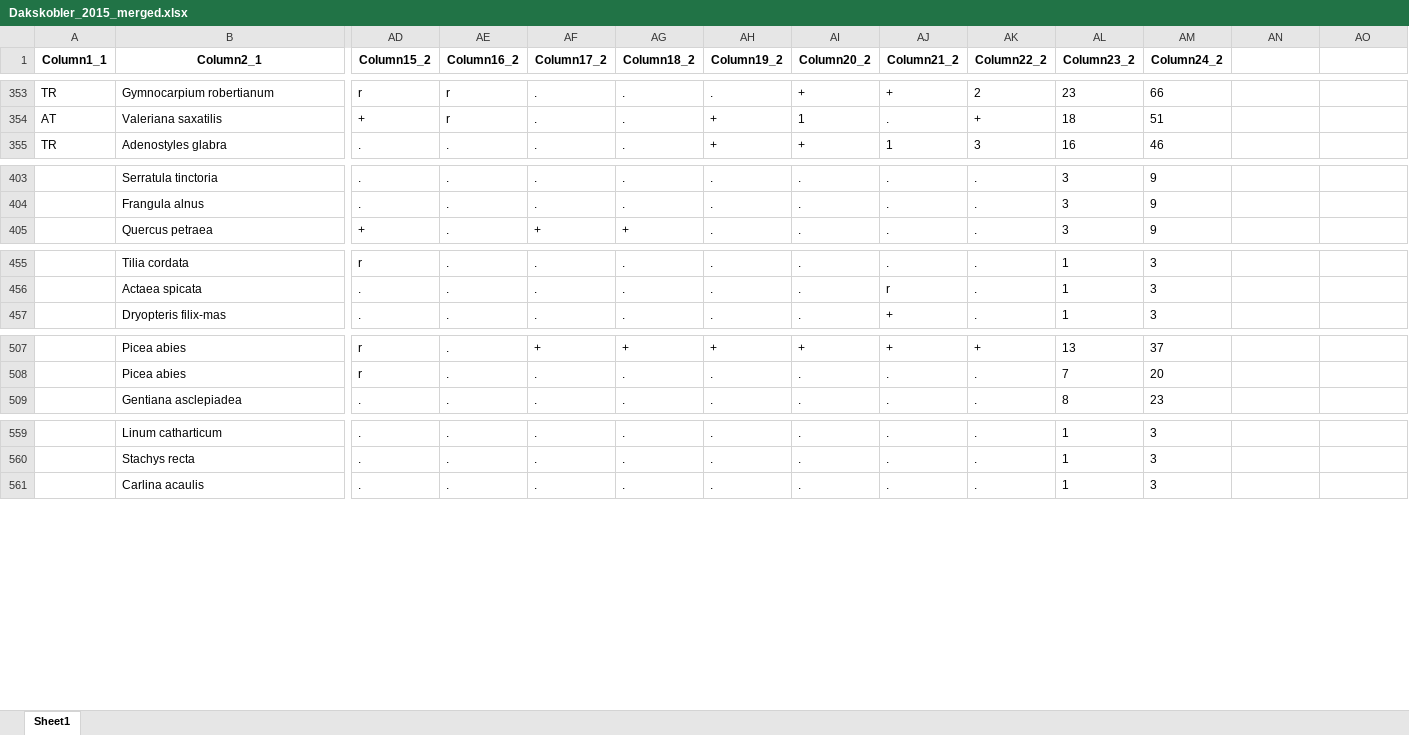
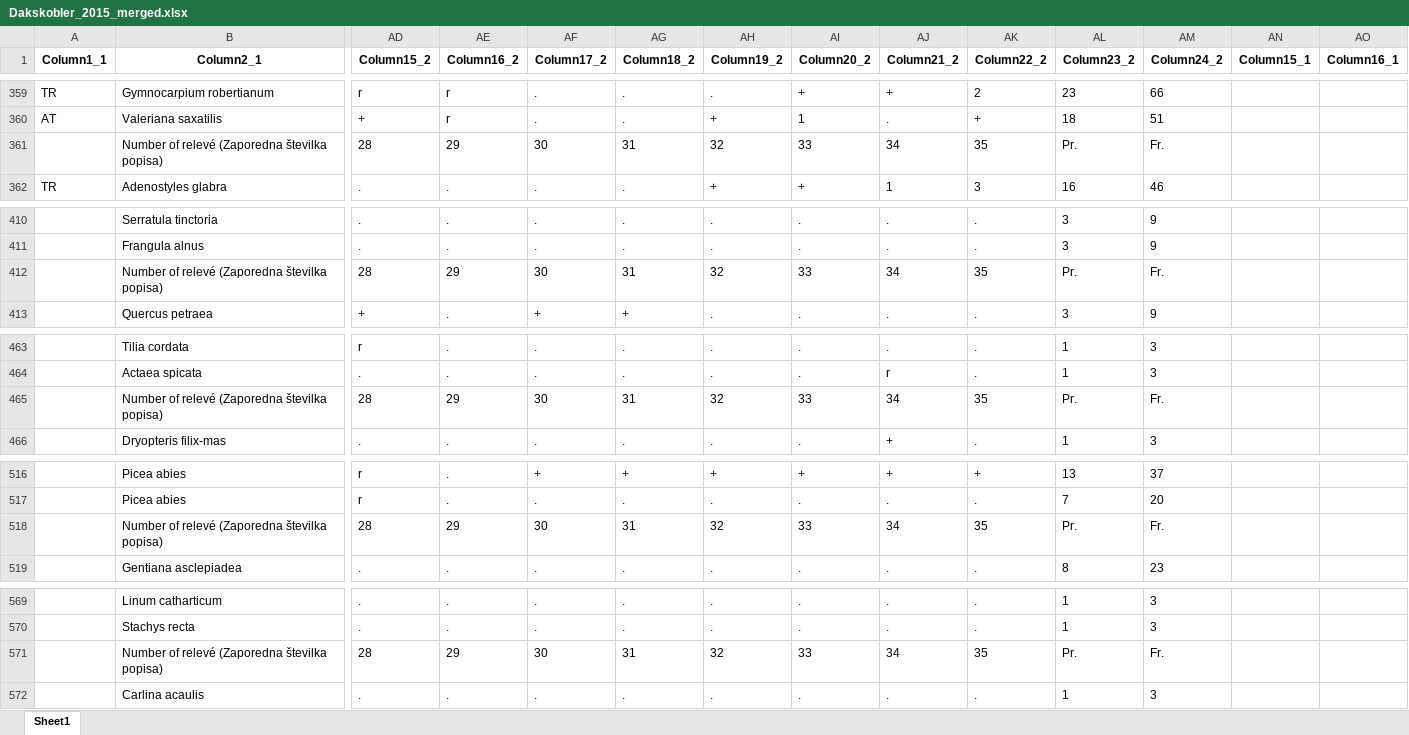
Before and after one commit to mrupar/Species-finder, an Excel workbook: exceli_iz_clankov/Dakskobler_2015_merged.xlsx, sheet Sheet1, drawn as a sheet; only a part is shown, gaps mark what is left out; values as stored, in another font and other column widths than the file's, no borders; charts and pictures not drawn; rows hold the shown columns only; the diff covers the shown part only; the diff names each change by its address in the sheet, - before the commit and + after, or states it on an @@ line.

Commit message:
merger excels

```diff
--- a/exceli_iz_clankov/Dakskobler_2015_merged.xlsx (sheet Sheet1)
+++ b/exceli_iz_clankov/Dakskobler_2015_merged.xlsx (sheet Sheet1)
-AN1: (empty)
+AN1: Column15_1
-AO1: (empty)
+AO1: Column16_1
+row 361:  | Number of relevé (Zaporedna številka popisa) | 28 | 29 | 30 | 31 | 32 | 33 | 34 | 35 | Pr. | Fr.
+row 412:  | Number of relevé (Zaporedna številka popisa) | 28 | 29 | 30 | 31 | 32 | 33 | 34 | 35 | Pr. | Fr.
+row 465:  | Number of relevé (Zaporedna številka popisa) | 28 | 29 | 30 | 31 | 32 | 33 | 34 | 35 | Pr. | Fr.
+row 518:  | Number of relevé (Zaporedna številka popisa) | 28 | 29 | 30 | 31 | 32 | 33 | 34 | 35 | Pr. | Fr.
+row 571:  | Number of relevé (Zaporedna številka popisa) | 28 | 29 | 30 | 31 | 32 | 33 | 34 | 35 | Pr. | Fr.
```
Also changed, not shown: 7 added rows elsewhere in this sheet, charts or pictures, exceli_iz_clankov/Dakskobler_2015a_merged.xlsx, exceli_iz_clankov/Dakskobler_2018_merged.xlsx, 36 other files.
